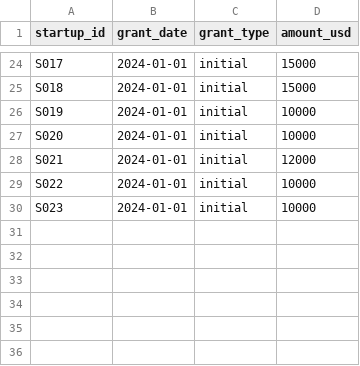
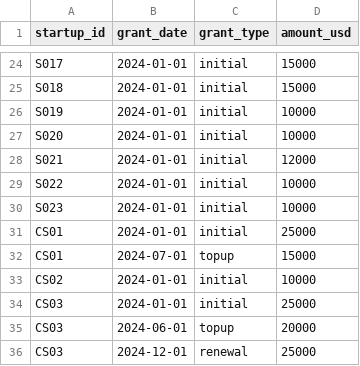
Before and after one commit to OOngun/anthropic-application, a CSV file: hex-dashboard-project/data/credit_grants.csv, drawn as a sheet; only a part is shown, gaps mark what is left out.

```diff
--- a/hex-dashboard-project/data/credit_grants.csv
+++ b/hex-dashboard-project/data/credit_grants.csv
@@ -30 +30,7 @@ S022,2024-01-01,initial,10000
 S023,2024-01-01,initial,10000
+CS01,2024-01-01,initial,25000
+CS01,2024-07-01,topup,15000
+CS02,2024-01-01,initial,10000
+CS03,2024-01-01,initial,25000
+CS03,2024-06-01,topup,20000
+CS03,2024-12-01,renewal,25000
```
Also changed, not shown: hex-dashboard-project/data/monthly_usage.csv, hex-dashboard-project/data/startups.csv, 3 other files.
